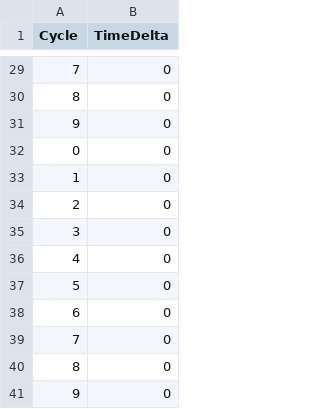
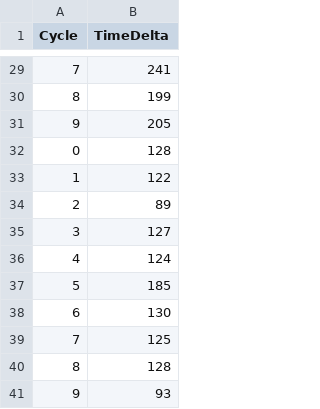
Before and after one commit to P10-Robuddy/linorobot2, a CSV file: robuddy_coordinator/robuddy_coordinator/experiments/room1/4 partitions/PatrollingCycleTime.csv, drawn as a sheet; only a part is shown, gaps mark what is left out; the diff covers the shown part only.

```diff
--- a/robuddy_coordinator/robuddy_coordinator/experiments/room1/4 partitions/PatrollingCycleTime.csv
+++ b/robuddy_coordinator/robuddy_coordinator/experiments/room1/4 partitions/PatrollingCycleTime.csv
@@ -29,13 +29,13 @@ Cycle,TimeDelta
-7,0
-8,0
-9,0
-0,0
-1,0
-2,0
-3,0
-4,0
-5,0
-6,0
-7,0
-8,0
-9,0
+7,241
+8,199
+9,205
+0,128
+1,122
+2,89
+3,127
+4,124
+5,185
+6,130
+7,125
+8,128
+9,93
```
Also changed, not shown: 27 edited cells elsewhere in this file, robuddy_coordinator/robuddy_coordinator/experiments/room1/4 partitions/idleness.csv, 7 other files.
